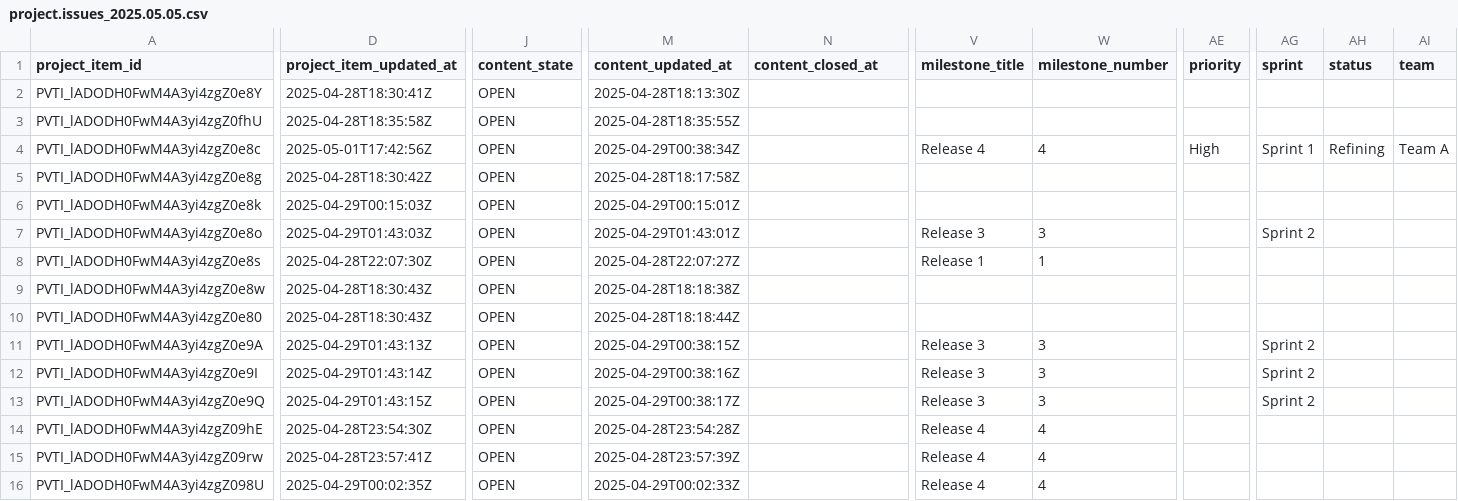
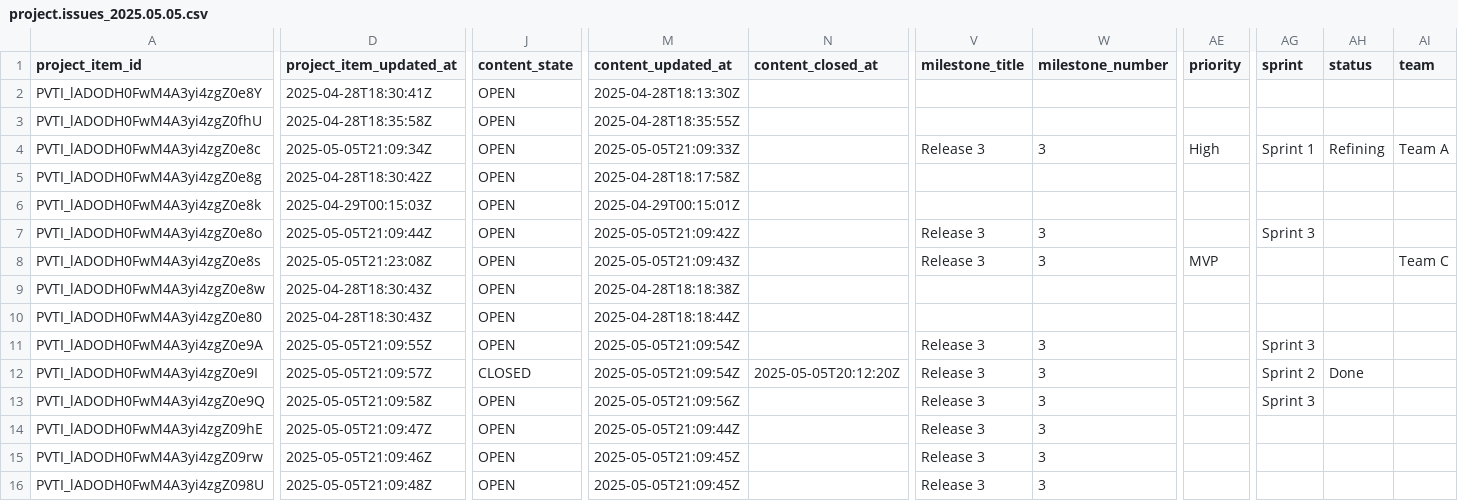
Before and after one commit to Regnaer-Org/TestingWorkflowsOrg, a CSV file: agilereporting/project.issues_2025.05.05.csv, drawn as a sheet; only a part is shown, gaps mark what is left out; the diff covers the shown part only; the diff names each change by its address in the sheet, - before the commit and + after, or states it on an @@ line.

```diff
--- a/agilereporting/project.issues_2025.05.05.csv
+++ b/agilereporting/project.issues_2025.05.05.csv
-D4 (project_item_updated_at): 2025-05-01T17:42:56Z
+D4 (project_item_updated_at): 2025-05-05T21:09:34Z
-M4 (content_updated_at): 2025-04-29T00:38:34Z
+M4 (content_updated_at): 2025-05-05T21:09:33Z
-V4 (milestone_title): Release 4
+V4 (milestone_title): Release 3
-W4 (milestone_number): 4
+W4 (milestone_number): 3
-D7 (project_item_updated_at): 2025-04-29T01:43:03Z
+D7 (project_item_updated_at): 2025-05-05T21:09:44Z
-M7 (content_updated_at): 2025-04-29T01:43:01Z
+M7 (content_updated_at): 2025-05-05T21:09:42Z
-AG7 (sprint): Sprint 2
+AG7 (sprint): Sprint 3
-D8 (project_item_updated_at): 2025-04-28T22:07:30Z
+D8 (project_item_updated_at): 2025-05-05T21:23:08Z
-M8 (content_updated_at): 2025-04-28T22:07:27Z
+M8 (content_updated_at): 2025-05-05T21:09:43Z
-V8 (milestone_title): Release 1
+V8 (milestone_title): Release 3
-W8 (milestone_number): 1
+W8 (milestone_number): 3
-AE8 (priority): (empty)
+AE8 (priority): MVP
-AI8 (team): (empty)
+AI8 (team): Team C
-D11 (project_item_updated_at): 2025-04-29T01:43:13Z
+D11 (project_item_updated_at): 2025-05-05T21:09:55Z
-M11 (content_updated_at): 2025-04-29T00:38:15Z
+M11 (content_updated_at): 2025-05-05T21:09:54Z
-AG11 (sprint): Sprint 2
+AG11 (sprint): Sprint 3
-D12 (project_item_updated_at): 2025-04-29T01:43:14Z
+D12 (project_item_updated_at): 2025-05-05T21:09:57Z
-J12 (content_state): OPEN
+J12 (content_state): CLOSED
-M12 (content_updated_at): 2025-04-29T00:38:16Z
+M12 (content_updated_at): 2025-05-05T21:09:54Z
-N12 (content_closed_at): (empty)
+N12 (content_closed_at): 2025-05-05T20:12:20Z
-AH12 (status): (empty)
+AH12 (status): Done
-D13 (project_item_updated_at): 2025-04-29T01:43:15Z
+D13 (project_item_updated_at): 2025-05-05T21:09:58Z
-M13 (content_updated_at): 2025-04-29T00:38:17Z
+M13 (content_updated_at): 2025-05-05T21:09:56Z
-AG13 (sprint): Sprint 2
+AG13 (sprint): Sprint 3
-D14 (project_item_updated_at): 2025-04-28T23:54:30Z
+D14 (project_item_updated_at): 2025-05-05T21:09:47Z
-M14 (content_updated_at): 2025-04-28T23:54:28Z
+M14 (content_updated_at): 2025-05-05T21:09:44Z
-V14:V16 (milestone_title): Release 4
+V14:V16 (milestone_title): Release 3
-W14:W16 (milestone_number): 4
+W14:W16 (milestone_number): 3
-D15 (project_item_updated_at): 2025-04-28T23:57:41Z
+D15 (project_item_updated_at): 2025-05-05T21:09:46Z
-M15 (content_updated_at): 2025-04-28T23:57:39Z
+M15 (content_updated_at): 2025-05-05T21:09:45Z
-D16 (project_item_updated_at): 2025-04-29T00:02:35Z
+D16 (project_item_updated_at): 2025-05-05T21:09:48Z
-M16 (content_updated_at): 2025-04-29T00:02:33Z
+M16 (content_updated_at): 2025-05-05T21:09:45Z
```
Also changed, not shown: 4 added rows and 25 edited cells elsewhere in this file.
